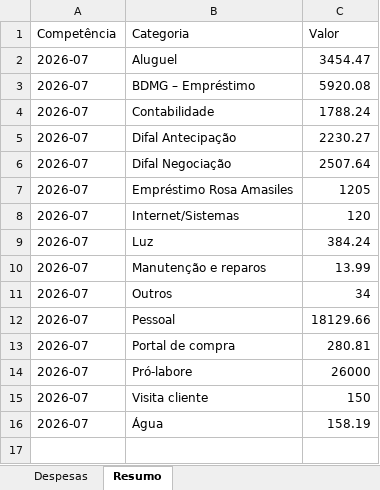
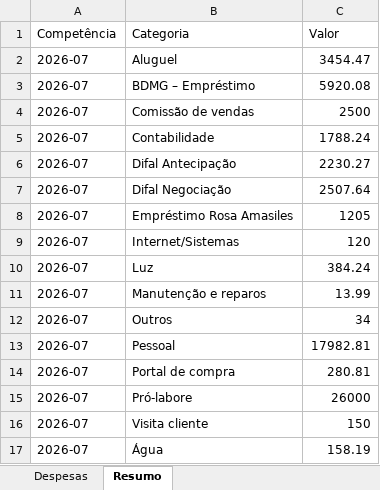
Before and after one commit to ribbontechbrasil/Faturamento, an Excel workbook: Despesas_RBT_Normalizadas.xlsx, sheet Resumo, drawn as a sheet; values as stored, in another font and other column widths than the file's, no borders; addresses are those after the commit; the diff names each change by its address in the sheet, - before the commit and + after, or states it on an @@ line.

```diff
--- a/Despesas_RBT_Normalizadas.xlsx (sheet Resumo)
+++ b/Despesas_RBT_Normalizadas.xlsx (sheet Resumo)
+row 4: 2026-07 | Comissão de vendas | 2500
-C13 (Valor): 18129.66
+C13 (Valor): 17982.81
```
Also changed, not shown: sheet Despesas, Despesas_RBT.xlsx, 1 other file.
